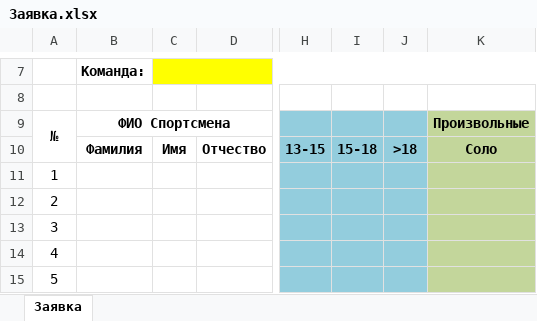
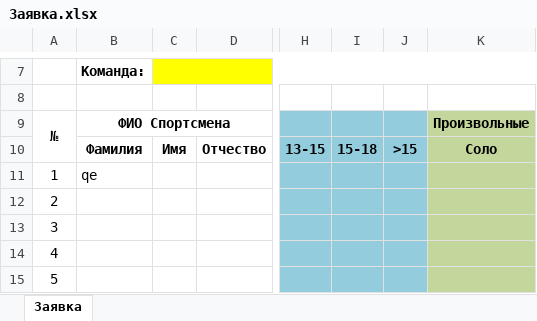
Before and after one commit to il12/synchroreg, an Excel workbook: assets/Заявка.xlsx, sheet Заявка, drawn as a sheet; only a part is shown, gaps mark what is left out; values as stored, in another font and other column widths than the file's, no borders; the diff names each change by its address in the sheet, - before the commit and + after, or states it on an @@ line.

Commit message:
Fixed dob in sportsmen list;

```diff
--- a/assets/Заявка.xlsx (sheet Заявка)
+++ b/assets/Заявка.xlsx (sheet Заявка)
-J10: >18
+J10: >15
-B11: (empty)
+B11: qe
```
Also changed, not shown: 1 other file.
